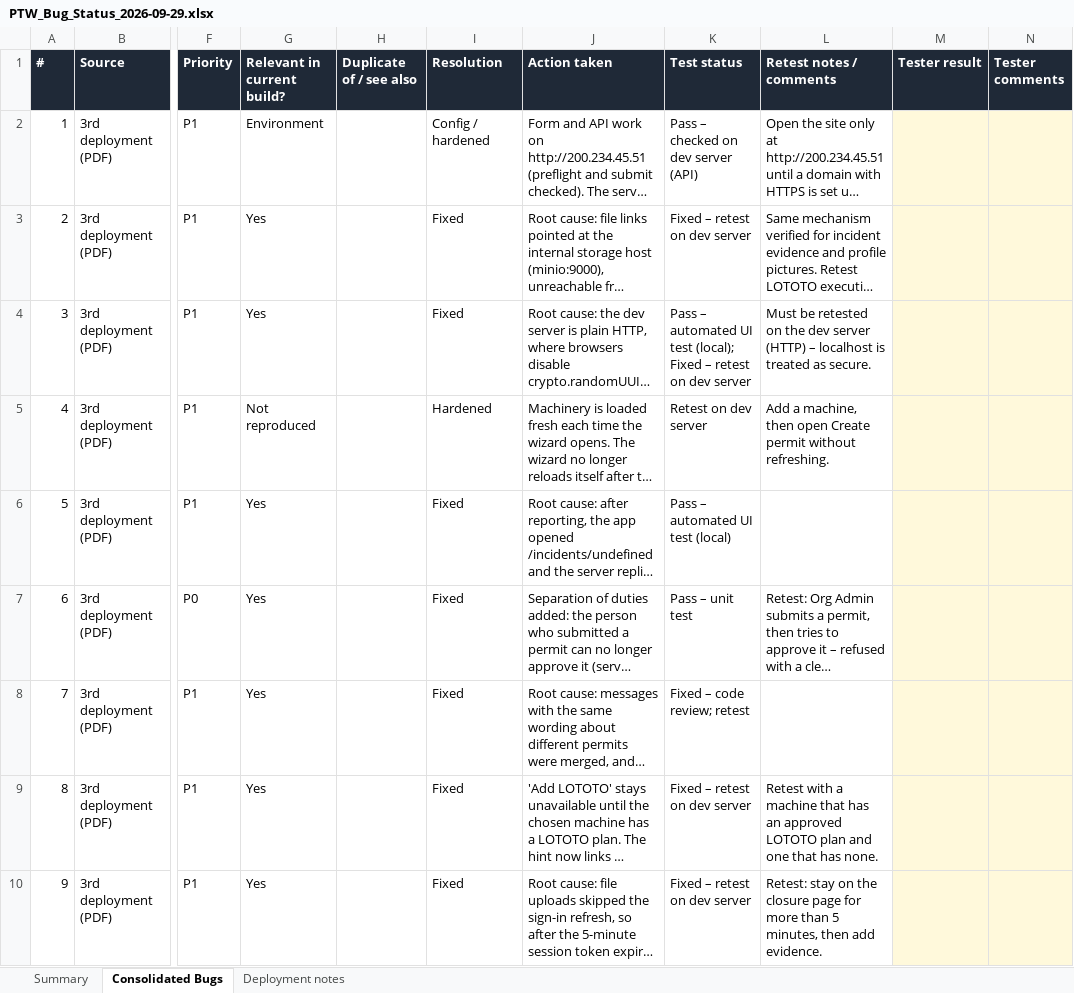
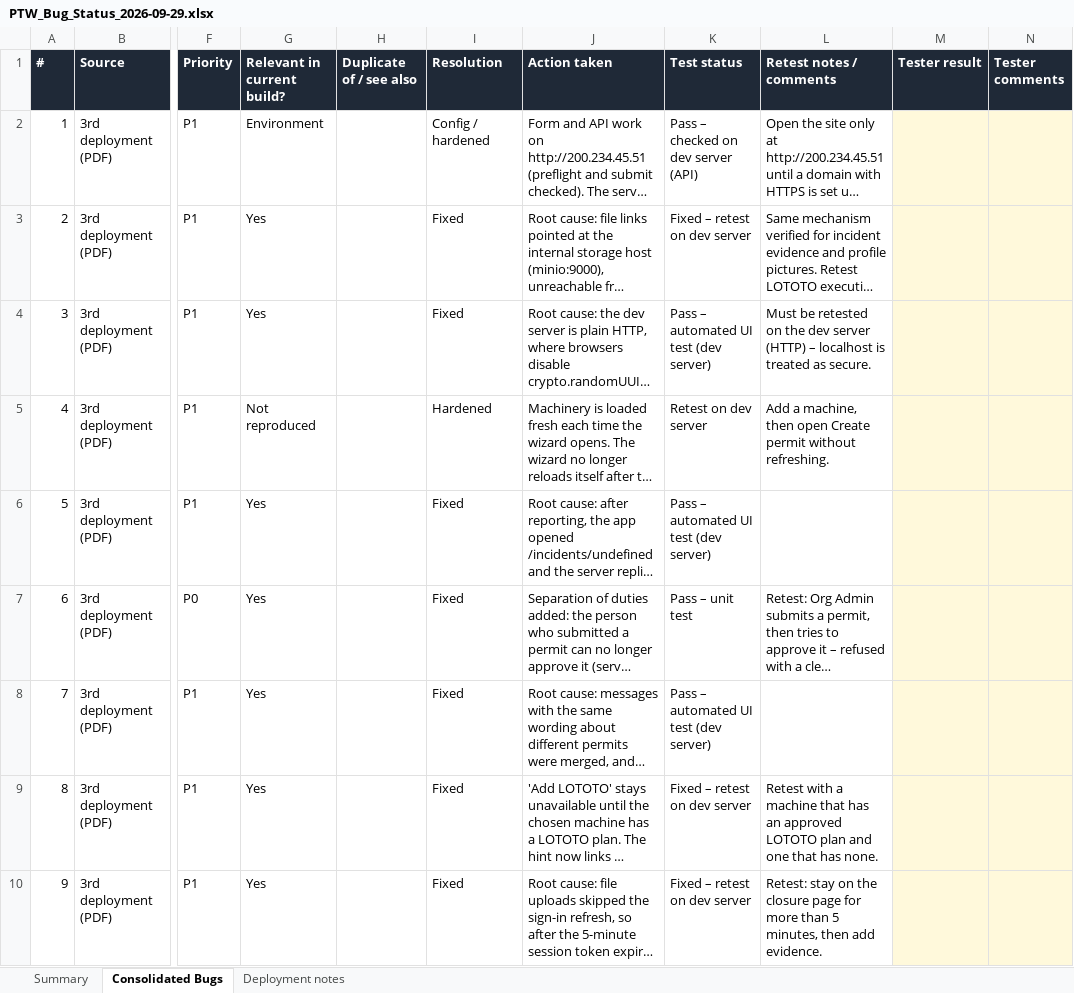
Before and after one commit to ramgandhe/great-ptw-loto-ai-app, an Excel workbook: docs/qa/PTW_Bug_Status_2026-09-29.xlsx, sheet Consolidated Bugs, drawn as a sheet; only a part is shown, gaps mark what is left out; long unchanged cells end in …; values as stored, in another font and other column widths than the file's, no borders; charts and pictures and conditional formats not drawn; the diff covers the shown part only; the diff names each change by its address in the sheet, - before the commit and + after, or states it on an @@ line.

```diff
--- a/docs/qa/PTW_Bug_Status_2026-09-29.xlsx (sheet Consolidated Bugs)
+++ b/docs/qa/PTW_Bug_Status_2026-09-29.xlsx (sheet Consolidated Bugs)
-K4 (Test status): …UI test (local); Fixed – retest on dev server
+K4 (Test status): …UI test (dev server)
-K6 (Test status): Pass – automated UI test (local)
+K6 (Test status): Pass – automated UI test (dev server)
-K8 (Test status): Fixed – code review; retest
+K8 (Test status): Pass – automated UI test (dev server)
```
Also changed, not shown: 57 edited cells elsewhere in this sheet, sheet Summary.
